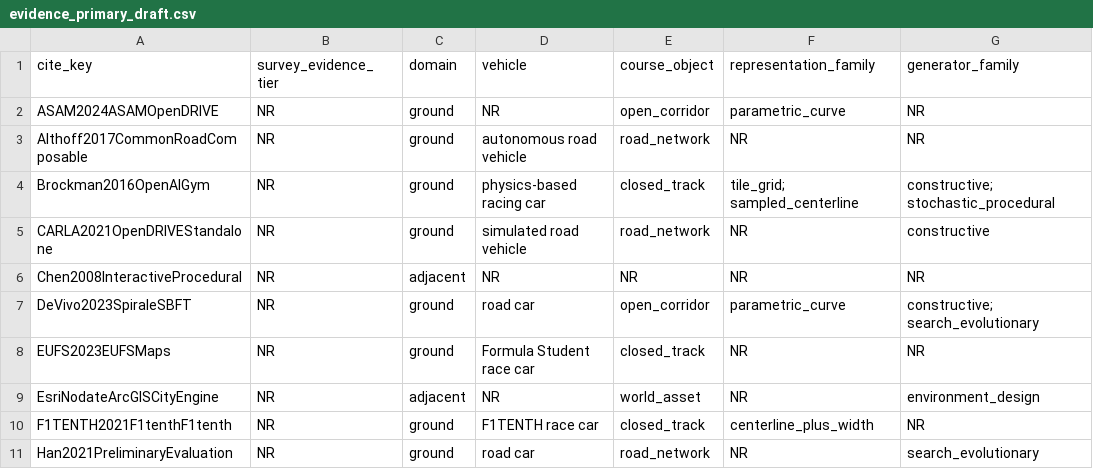
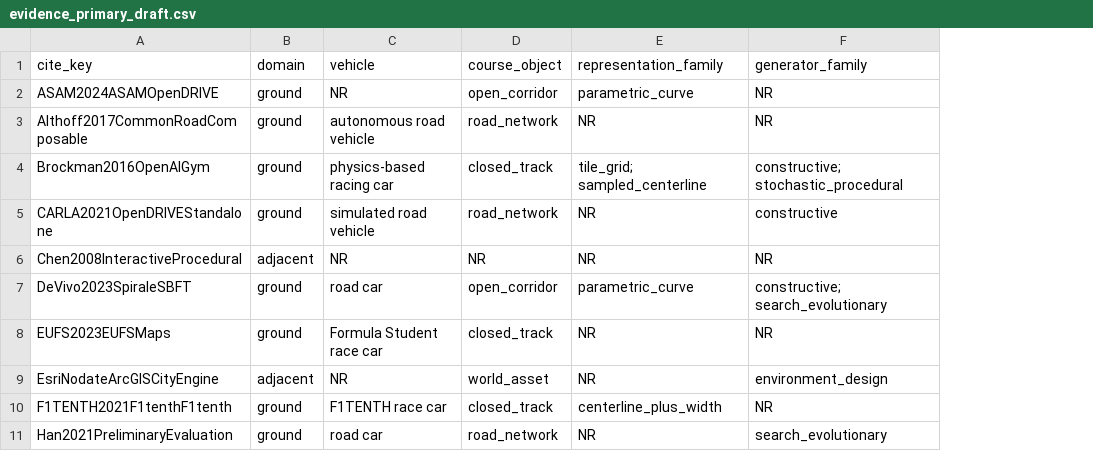
Before and after one commit to AntoineRichard/TrackGen, a CSV file: paper/data/screening_work/v2/evidence_drafts/evidence_primary_draft.csv, drawn as a sheet; only a part is shown; the diff names each change by its address in the sheet, - before the commit and + after, or states it on an @@ line.

Commit message:
test: decouple v7 reliability from archival drafts

```diff
--- a/paper/data/screening_work/v2/evidence_drafts/evidence_primary_draft.csv
+++ b/paper/data/screening_work/v2/evidence_drafts/evidence_primary_draft.csv
-column B (survey_evidence_tier), rows 2-11: all NR
```
Also changed, not shown: paper/data/screening_work/v2/evidence_drafts/racing-and-simulators.csv, paper/data/screening_work/v2/evidence_drafts/reliability-v2/blind_template_v2.csv, 8 other files.
